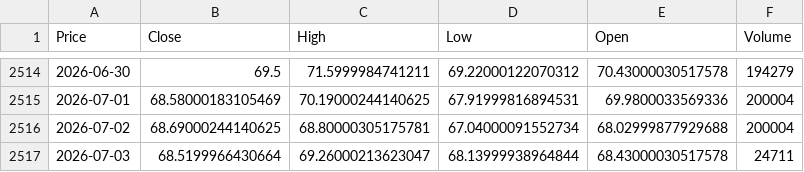
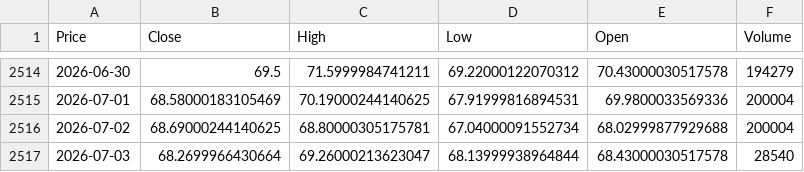
Before and after one commit to elielebos-ui/ai-trade-app, a CSV file: crude_oil_historical_data.csv, drawn as a sheet; only a part is shown, gaps mark what is left out; the diff names each change by its address in the sheet, - before the commit and + after, or states it on an @@ line.

```diff
--- a/crude_oil_historical_data.csv
+++ b/crude_oil_historical_data.csv
-B2517 (Close): 68.5199966430664
+B2517 (Close): 68.2699966430664
-F2517 (Volume): 24711
+F2517 (Volume): 28540
```
Also changed, not shown: apple_features.csv, bitcoin_features.csv, 10 other files.
